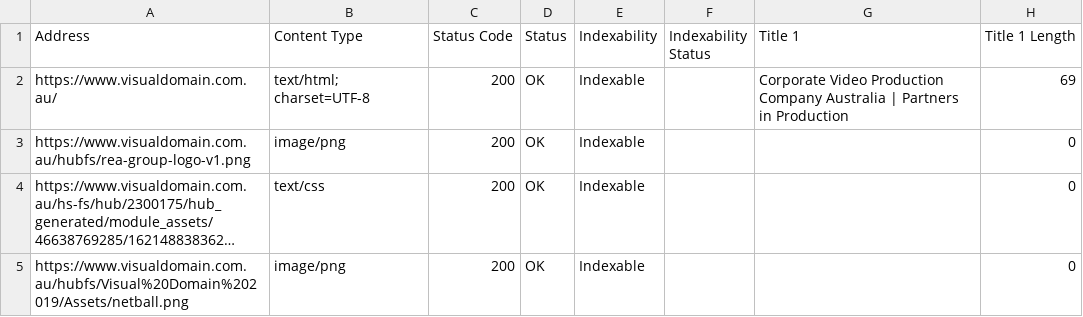
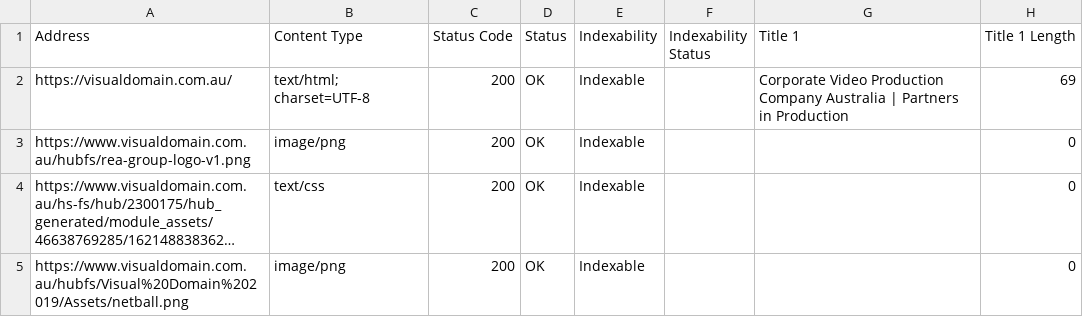
Before and after one commit to mubin-ct/csv, a CSV file: vd-internal_all - vd-internal_all.csv, drawn as a sheet; only a part is shown; long unchanged cells end in …; the diff names each change by its address in the sheet, - before the commit and + after, or states it on an @@ line.

Commit message:
Update vd-internal_all - vd-internal_all.csv

```diff
--- a/vd-internal_all - vd-internal_all.csv
+++ b/vd-internal_all - vd-internal_all.csv
-A2 (Address): https://www.visualdomain.com.au/
+A2 (Address): https://visualdomain.com.au/
```
